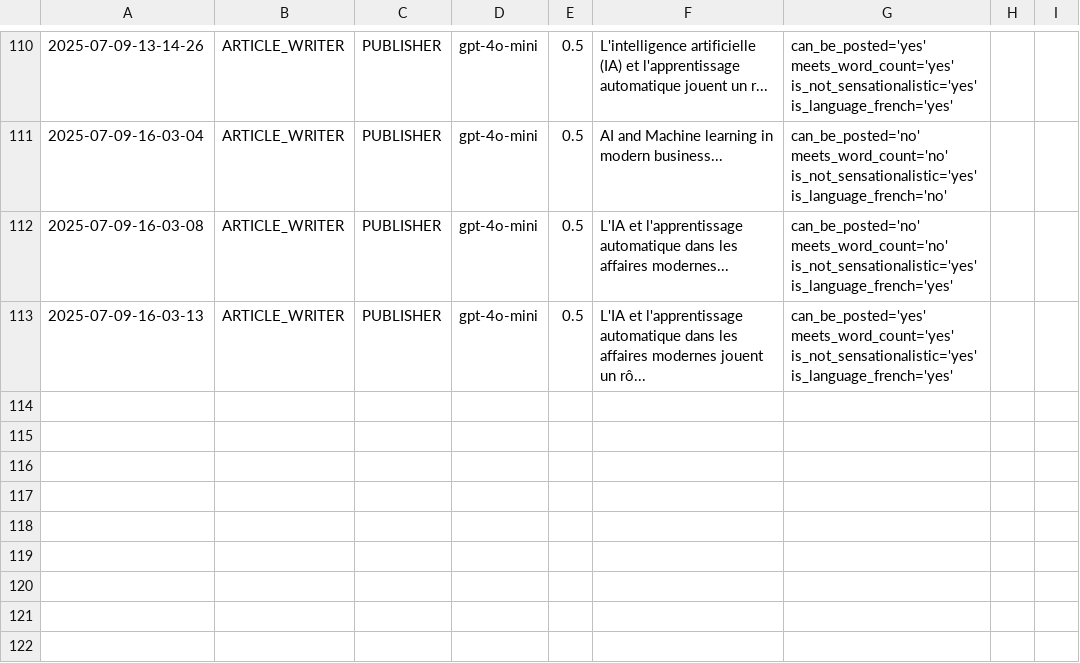
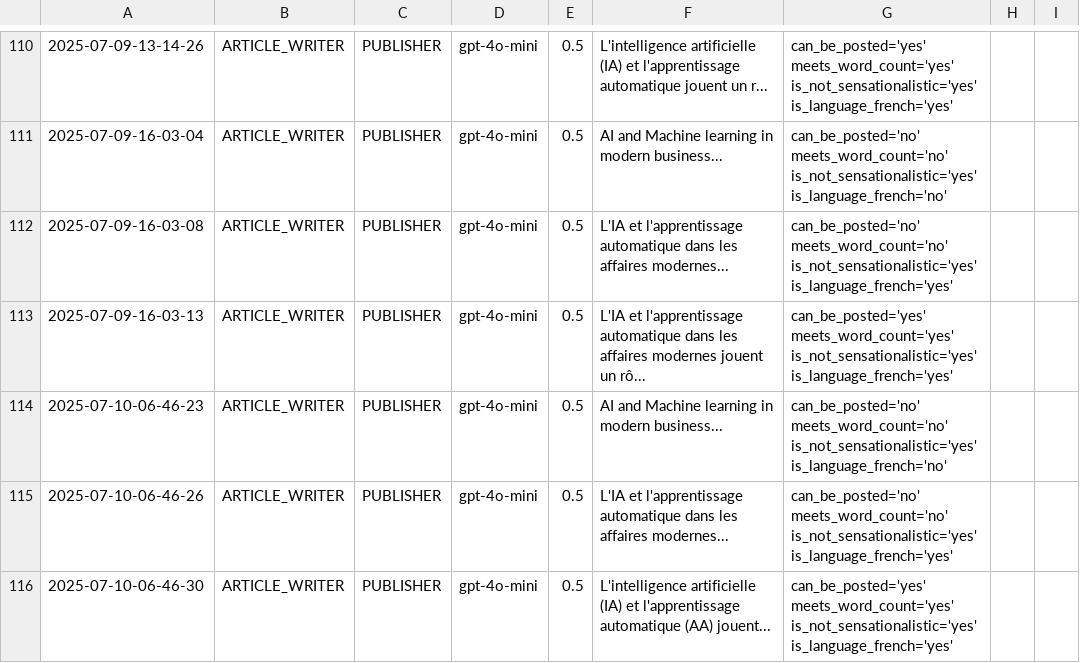
Before and after one commit to Python-Test-Engineer/llm-evaluation-framework, a CSV file: src/case_study1/langgraph/04_article_writer_publishable.csv, drawn as a sheet; only a part is shown, gaps mark what is left out; the diff names each change by its address in the sheet, - before the commit and + after, or states it on an @@ line.

```diff
--- a/src/case_study1/langgraph/04_article_writer_publishable.csv
+++ b/src/case_study1/langgraph/04_article_writer_publishable.csv
+row 114: 2025-07-10-06-46-23 | ARTICLE_WRITER | PUBLISHER | gpt-4o-mini | 0.5 | AI and Machine learning in modern business... | can_be_posted='no' meets_word_count='no' is_not_sensationalistic='yes' is_language_french='no'
+row 115: 2025-07-10-06-46-26 | ARTICLE_WRITER | PUBLISHER | gpt-4o-mini | 0.5 | L'IA et l'apprentissage automatique dans les affaires modernes... | can_be_posted='no' meets_word_count='no' is_not_sensationalistic='yes' is_language_french='yes'
+row 116: 2025-07-10-06-46-30 | ARTICLE_WRITER | PUBLISHER | gpt-4o-mini | 0.5 | L'intelligence artificielle (IA) et l'apprentissage automatique (AA) jouent... | can_be_posted='yes' meets_word_count='yes' is_not_sensationalistic='yes' is_language_french='yes'
```
Also changed, not shown: src/case_study1/langgraph/01_article_writer_should_write.csv, src/case_study1/langgraph/02_article_writer_translate.csv, 2 other files.
